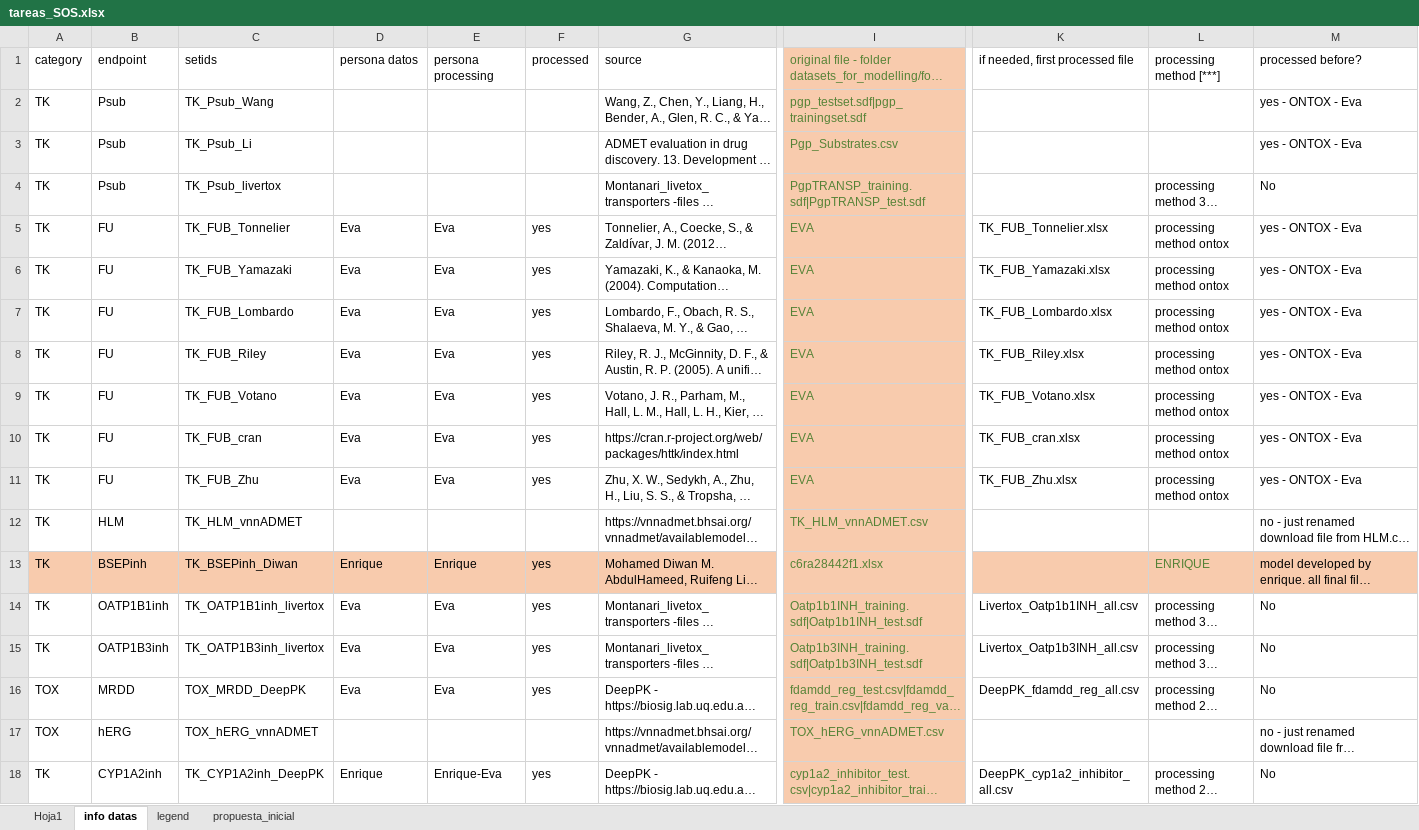
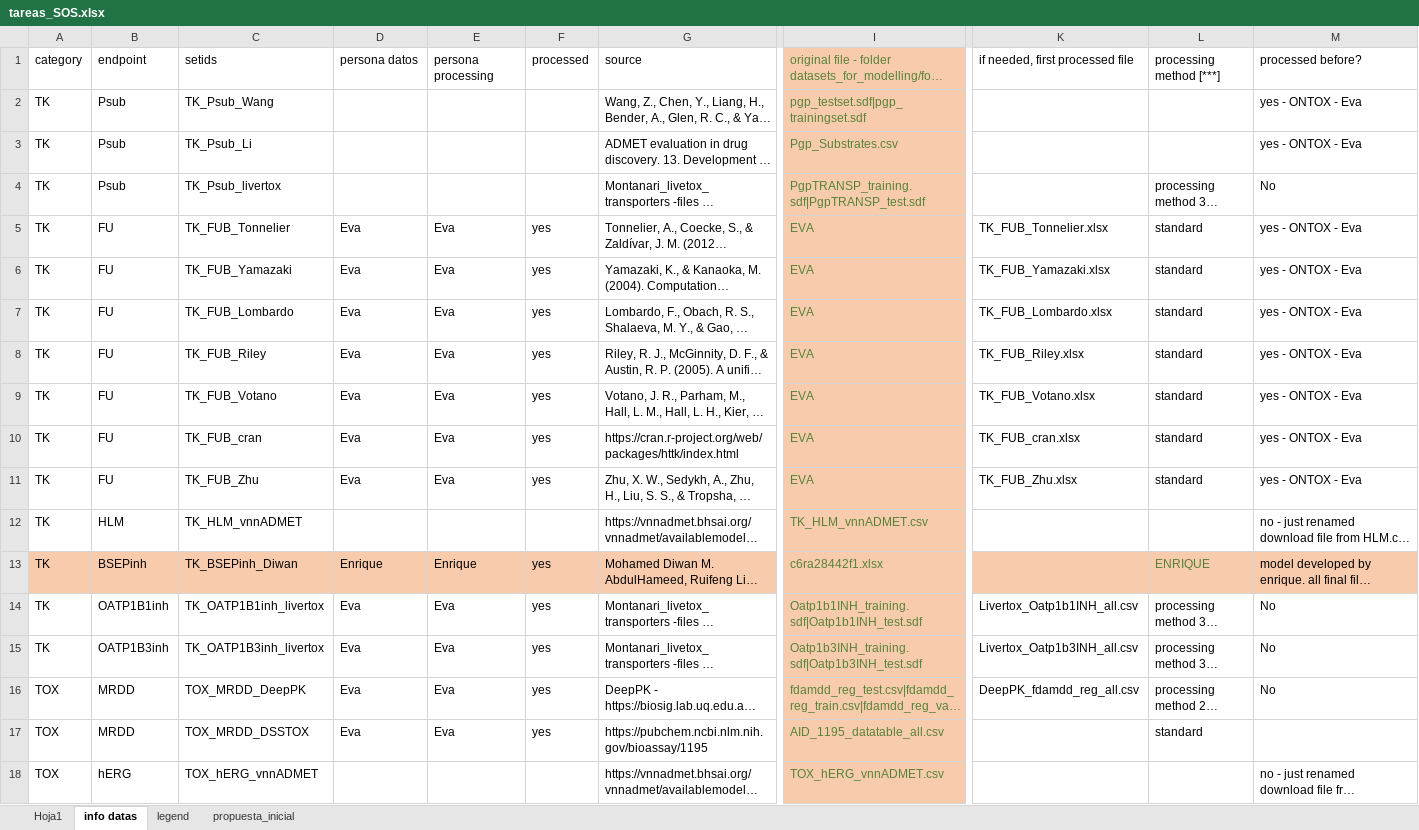
Before and after one commit to ProtoQSAR/IRB, an Excel workbook: tareas_SOS.xlsx, sheet info datas, drawn as a sheet; only a part is shown, gaps mark what is left out; the shorter side is filled out with more unchanged rows; long unchanged cells end in …; values as stored, in another font and other column widths than the file's, no borders; rows hold the shown columns only; the diff names each change by its address in the sheet, - before the commit and + after, or states it on an @@ line.

```diff
--- a/tareas_SOS.xlsx (sheet info datas)
+++ b/tareas_SOS.xlsx (sheet info datas)
-L5:L11: processing method ontox
+L5:L11: standard
+row 17: TOX | MRDD | TOX_MRDD_DSSTOX | Eva | Eva | yes | https://pubchem.ncbi.nlm.nih.gov/bioassay/1195 | AID_1195_datatable_all.csv |  | standard
```
Also changed, not shown: sheet Hoja1, scripts/info_original_datasets_IRB.xlsx, 39 other files.
